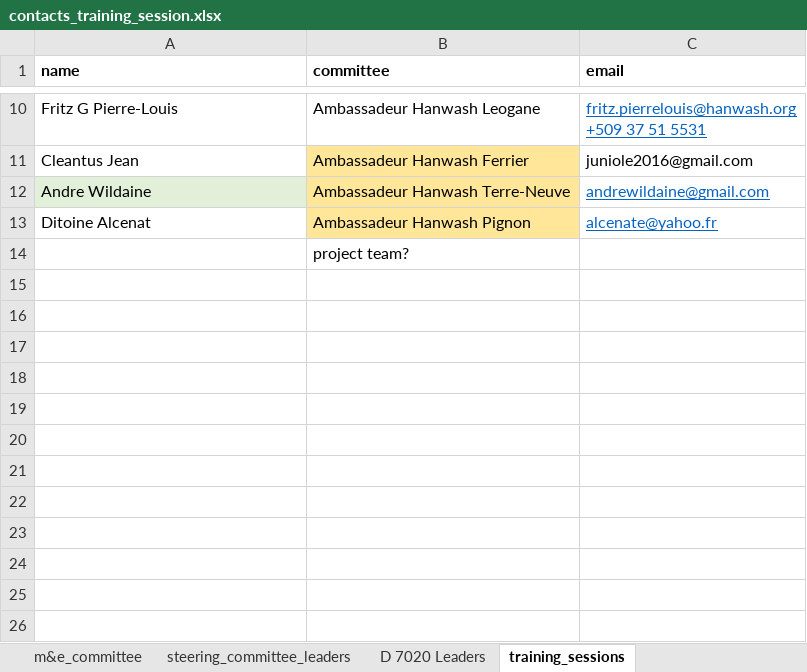
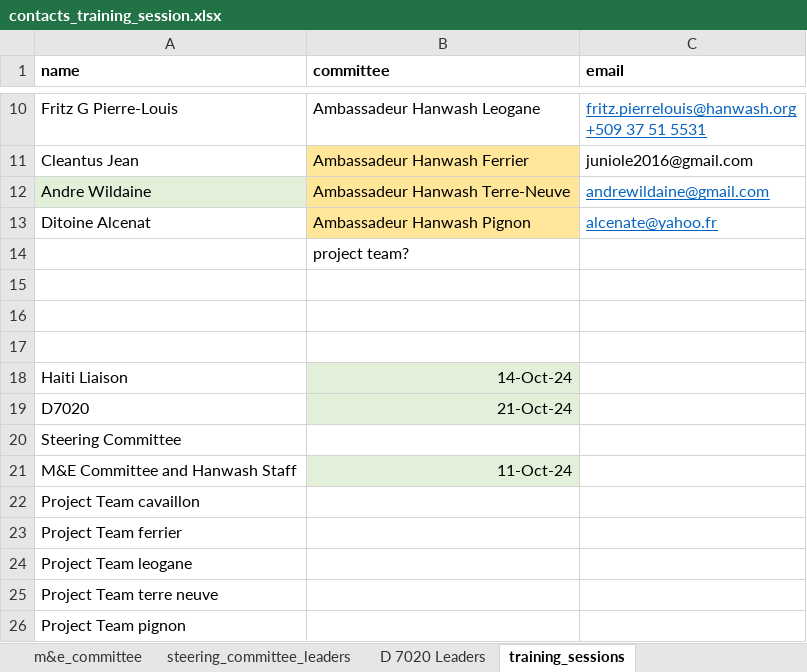
Before and after one commit to AD0791/Hanwash.mwater.dev, an Excel workbook: task/contacts_training_session.xlsx, sheet training_sessions, drawn as a sheet; only a part is shown, gaps mark what is left out; values as stored, in another font and other column widths than the file's, no borders; the diff names each change by its address in the sheet, - before the commit and + after, or states it on an @@ line.

```diff
--- a/task/contacts_training_session.xlsx (sheet training_sessions)
+++ b/task/contacts_training_session.xlsx (sheet training_sessions)
+row 15: (empty)
+row 16: (empty)
+row 17: (empty)
+row 18: Haiti Liaison | 14-Oct-24
+row 19: D7020 | 21-Oct-24
+row 20: Steering Committee
+row 21: M&E Committee and Hanwash Staff | 11-Oct-24
+row 22: Project Team cavaillon
+row 23: Project Team ferrier
+row 24: Project Team leogane
+row 25: Project Team terre neuve
+row 26: Project Team pignon
```
Also changed, not shown: ui/components/cavaillon_sharedlinks.xlsx, ui/components/ferrier_sharedlinks.xlsx, 13 other files.
